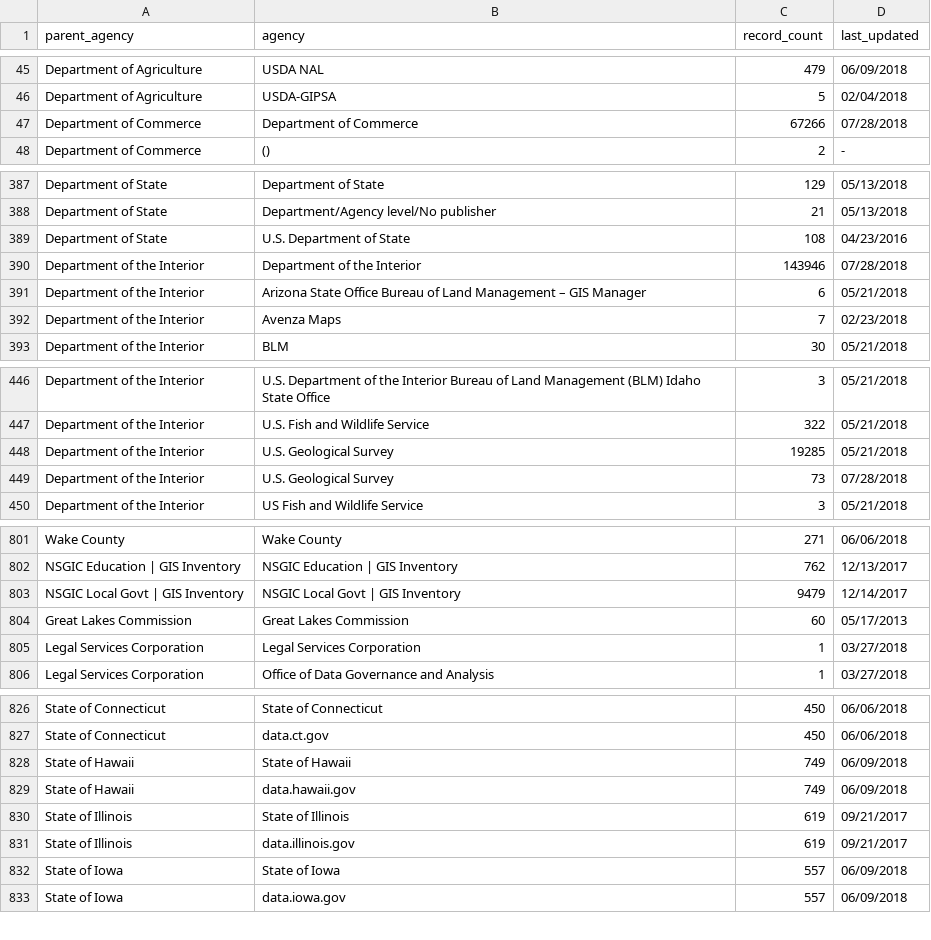
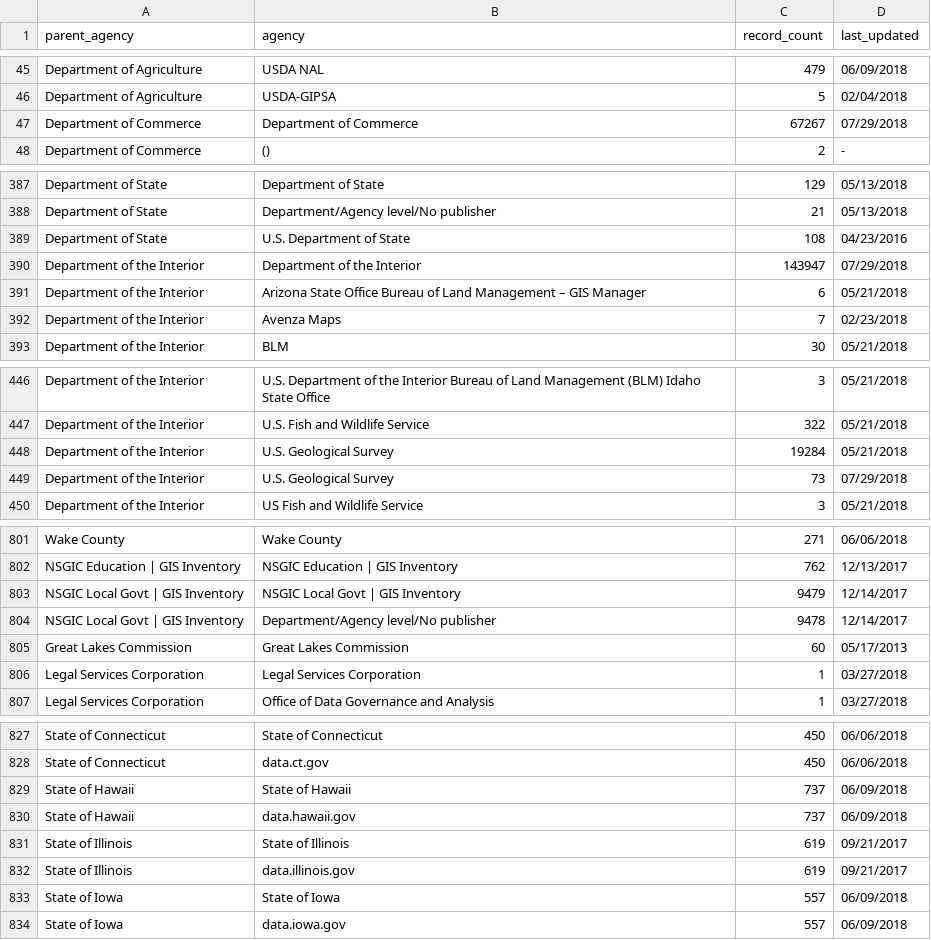
Before and after one commit to hancush/eyeball, a CSV file: archive.csv, drawn as a sheet; only a part is shown, gaps mark what is left out; the diff covers the shown part only.

```diff
--- a/archive.csv
+++ b/archive.csv
@@ -46,3 +46,3 @@ Department of Agriculture,USDA NAL,479,06/09/2018
 Department of Agriculture,USDA-GIPSA,5,02/04/2018
-Department of Commerce,Department of Commerce,67266,07/28/2018
+Department of Commerce,Department of Commerce,67267,07/29/2018
 Department of Commerce,(),2,-
@@ -389,3 +389,3 @@ Department of State,Department/Agency level/No publisher,21,05/13/2018
 Department of State,U.S. Department of State,108,04/23/2016
-Department of the Interior,Department of the Interior,143946,07/28/2018
+Department of the Interior,Department of the Interior,143947,07/29/2018
 Department of the Interior,Arizona State Office Bureau of Land Management – GIS Manager,6,05/21/2018
@@ -447,4 +447,4 @@ Department of the Interior,U.S. Department of the Interior Bureau of Land Manage
 Department of the Interior,U.S. Fish and Wildlife Service,322,05/21/2018
-Department of the Interior,U.S. Geological Survey,19285,05/21/2018
-Department of the Interior,U.S. Geological Survey,73,07/28/2018
+Department of the Interior,U.S. Geological Survey,19284,05/21/2018
+Department of the Interior,U.S. Geological Survey,73,07/29/2018
 Department of the Interior,US Fish and Wildlife Service,3,05/21/2018
@@ -803,2 +803,3 @@ NSGIC Education | GIS Inventory,NSGIC Education | GIS Inventory,762,12/13/2017
 NSGIC Local Govt | GIS Inventory,NSGIC Local Govt | GIS Inventory,9479,12/14/2017
+NSGIC Local Govt | GIS Inventory,Department/Agency level/No publisher,9478,12/14/2017
 Great Lakes Commission,Great Lakes Commission,60,05/17/2013
@@ -827,4 +828,4 @@ State of Connecticut,State of Connecticut,450,06/06/2018
 State of Connecticut,data.ct.gov,450,06/06/2018
-State of Hawaii,State of Hawaii,749,06/09/2018
-State of Hawaii,data.hawaii.gov,749,06/09/2018
+State of Hawaii,State of Hawaii,737,06/09/2018
+State of Hawaii,data.hawaii.gov,737,06/09/2018
 State of Illinois,State of Illinois,619,09/21/2017
```
Also changed, not shown: 2 edited cells elsewhere in this file, output/churn_summary.csv, output/log.csv.
